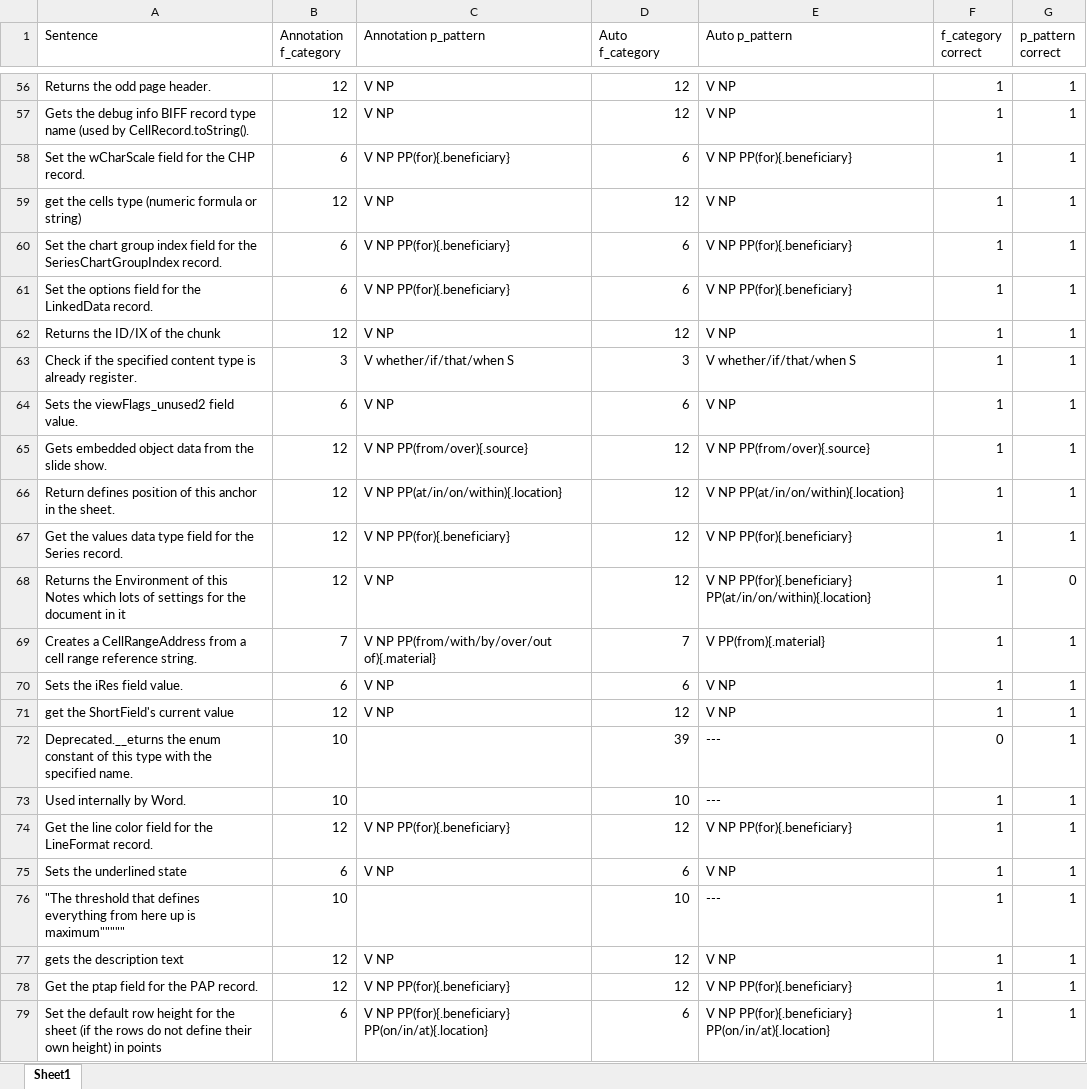
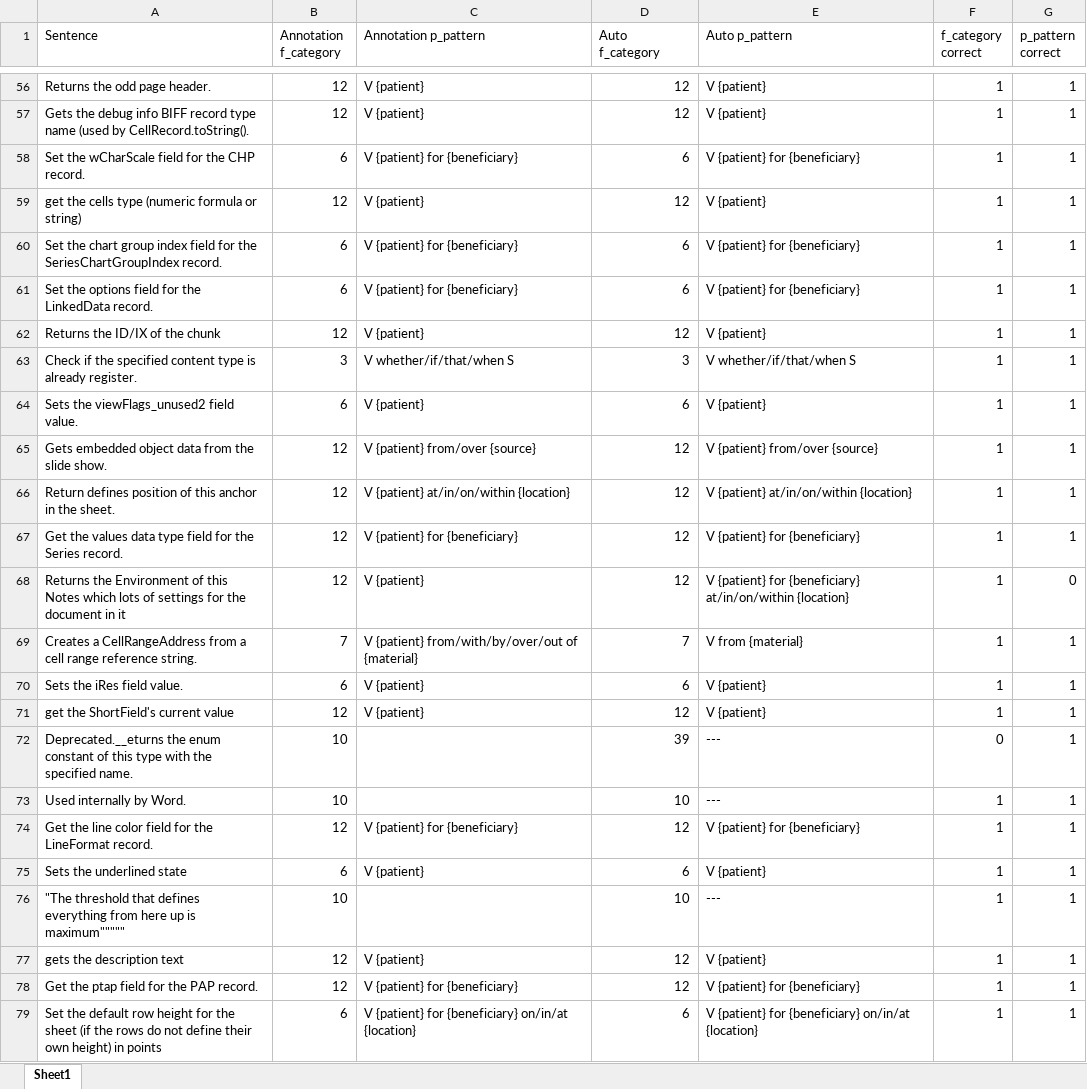
Before and after one commit to fse2020verb/fse2020verb.github.io, an Excel workbook: Evaluation/POI_Data.xlsx, sheet Sheet1, drawn as a sheet; only a part is shown, gaps mark what is left out; values as stored, in another font and other column widths than the file's, no borders; conditional formats not drawn; the diff covers the shown part only; the diff names each change by its address in the sheet, - before the commit and + after, or states it on an @@ line.

```diff
--- a/Evaluation/POI_Data.xlsx (sheet Sheet1)
+++ b/Evaluation/POI_Data.xlsx (sheet Sheet1)
-C56:C57 (Annotation p_pattern): V NP
+C56:C57 (Annotation p_pattern): V {patient}
-E56:E57 (Auto p_pattern): V NP
+E56:E57 (Auto p_pattern): V {patient}
-C58 (Annotation p_pattern): V NP PP(for){.beneficiary}
+C58 (Annotation p_pattern): V {patient} for {beneficiary}
-E58 (Auto p_pattern): V NP PP(for){.beneficiary}
+E58 (Auto p_pattern): V {patient} for {beneficiary}
-C59 (Annotation p_pattern): V NP
+C59 (Annotation p_pattern): V {patient}
-E59 (Auto p_pattern): V NP
+E59 (Auto p_pattern): V {patient}
-C60:C61 (Annotation p_pattern): V NP PP(for){.beneficiary}
+C60:C61 (Annotation p_pattern): V {patient} for {beneficiary}
-E60:E61 (Auto p_pattern): V NP PP(for){.beneficiary}
+E60:E61 (Auto p_pattern): V {patient} for {beneficiary}
-C62 (Annotation p_pattern): V NP
+C62 (Annotation p_pattern): V {patient}
-E62 (Auto p_pattern): V NP
+E62 (Auto p_pattern): V {patient}
-C64 (Annotation p_pattern): V NP
+C64 (Annotation p_pattern): V {patient}
-E64 (Auto p_pattern): V NP
+E64 (Auto p_pattern): V {patient}
-C65 (Annotation p_pattern): V NP PP(from/over){.source}
+C65 (Annotation p_pattern): V {patient} from/over {source}
-E65 (Auto p_pattern): V NP PP(from/over){.source}
+E65 (Auto p_pattern): V {patient} from/over {source}
-C66 (Annotation p_pattern): V NP PP(at/in/on/within){.location}
+C66 (Annotation p_pattern): V {patient} at/in/on/within {location}
-E66 (Auto p_pattern): V NP PP(at/in/on/within){.location}
+E66 (Auto p_pattern): V {patient} at/in/on/within {location}
-C67 (Annotation p_pattern): V NP PP(for){.beneficiary}
+C67 (Annotation p_pattern): V {patient} for {beneficiary}
-E67 (Auto p_pattern): V NP PP(for){.beneficiary}
+E67 (Auto p_pattern): V {patient} for {beneficiary}
-C68 (Annotation p_pattern): V NP
+C68 (Annotation p_pattern): V {patient}
-E68 (Auto p_pattern): V NP PP(for){.beneficiary} PP(at/in/on/within){.location}
+E68 (Auto p_pattern): V {patient} for {beneficiary} at/in/on/within {location}
-C69 (Annotation p_pattern): V NP PP(from/with/by/over/out of){.material}
+C69 (Annotation p_pattern): V {patient} from/with/by/over/out of {material}
-E69 (Auto p_pattern): V PP(from){.material}
+E69 (Auto p_pattern): V from {material}
-C70:C71 (Annotation p_pattern): V NP
+C70:C71 (Annotation p_pattern): V {patient}
-E70:E71 (Auto p_pattern): V NP
+E70:E71 (Auto p_pattern): V {patient}
-C74 (Annotation p_pattern): V NP PP(for){.beneficiary}
+C74 (Annotation p_pattern): V {patient} for {beneficiary}
-E74 (Auto p_pattern): V NP PP(for){.beneficiary}
+E74 (Auto p_pattern): V {patient} for {beneficiary}
-C75 (Annotation p_pattern): V NP
+C75 (Annotation p_pattern): V {patient}
-E75 (Auto p_pattern): V NP
+E75 (Auto p_pattern): V {patient}
-C77 (Annotation p_pattern): V NP
+C77 (Annotation p_pattern): V {patient}
-E77 (Auto p_pattern): V NP
+E77 (Auto p_pattern): V {patient}
-C78 (Annotation p_pattern): V NP PP(for){.beneficiary}
+C78 (Annotation p_pattern): V {patient} for {beneficiary}
-E78 (Auto p_pattern): V NP PP(for){.beneficiary}
+E78 (Auto p_pattern): V {patient} for {beneficiary}
-C79 (Annotation p_pattern): V NP PP(for){.beneficiary} PP(on/in/at){.location}
+C79 (Annotation p_pattern): V {patient} for {beneficiary} on/in/at {location}
-E79 (Auto p_pattern): V NP PP(for){.beneficiary} PP(on/in/at){.location}
+E79 (Auto p_pattern): V {patient} for {beneficiary} on/in/at {location}
```
Also changed, not shown: 116 edited cells elsewhere in this sheet.
